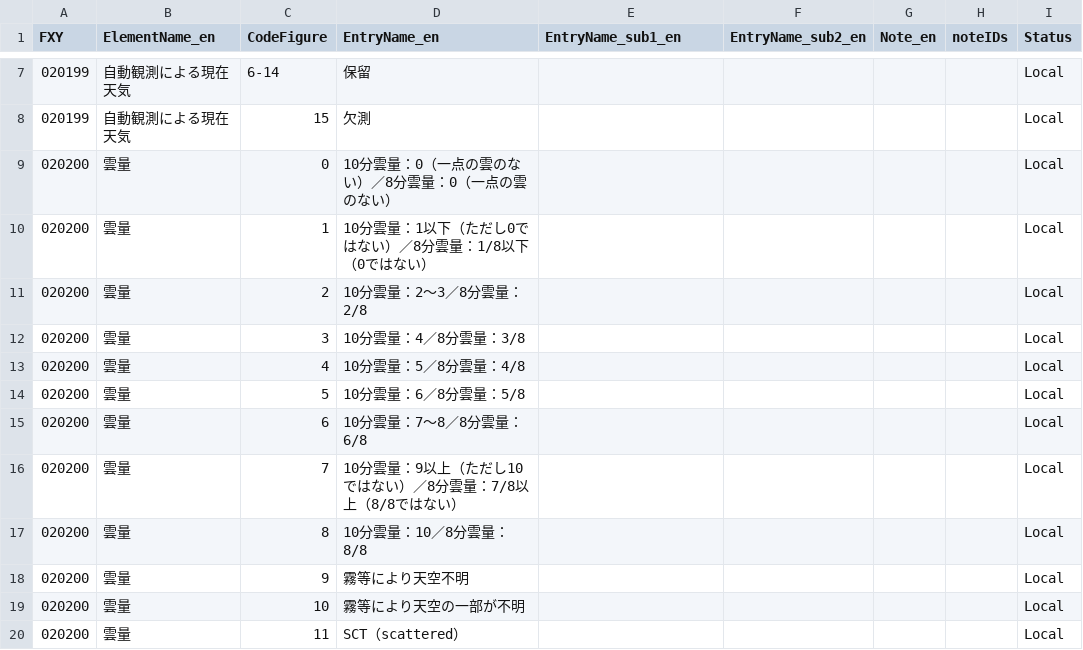
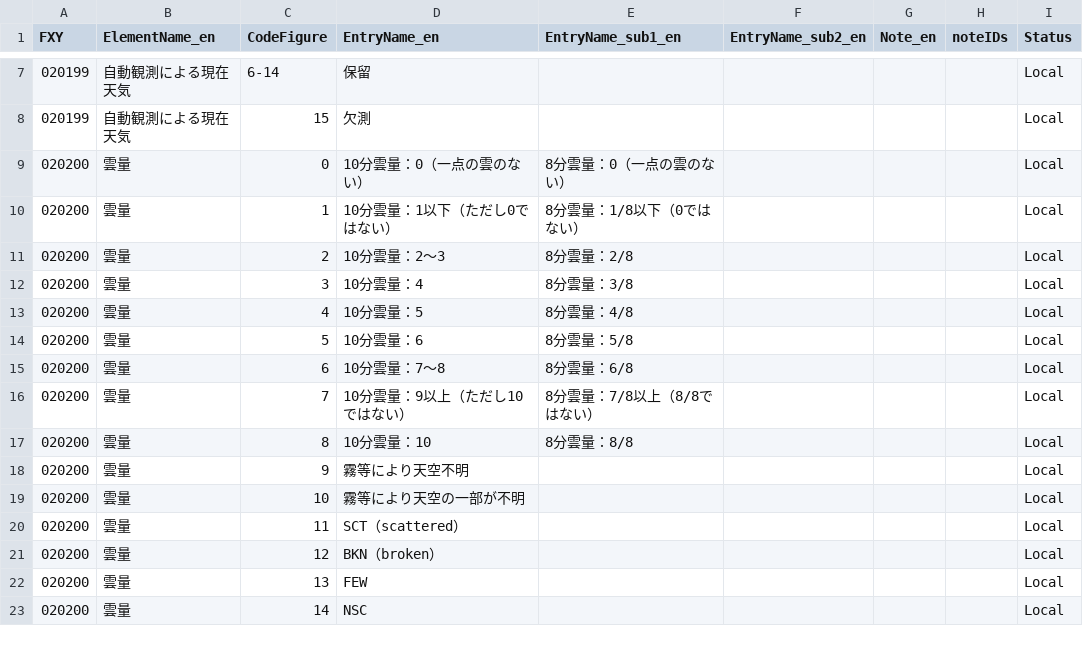
Before and after one commit to etoyoda/wmocodetables, a CSV file: ja/BUFRCREX_CodeFlag_ja_20.csv, drawn as a sheet; only a part is shown, gaps mark what is left out; the shorter side is filled out with more unchanged rows.

Commit message:
Update cloud amount descriptions in CSV file

```diff
--- a/ja/BUFRCREX_CodeFlag_ja_20.csv
+++ b/ja/BUFRCREX_CodeFlag_ja_20.csv
@@ -8,11 +8,11 @@ FXY,ElementName_en,CodeFigure,EntryName_en,EntryName_sub1_en,EntryName_sub2_en,N
 020199,自動観測による現在天気,15,欠測,,,,,Local
-020200,雲量,0,10分雲量：0（一点の雲のない）／8分雲量：0（一点の雲のない）,,,,,Local
-020200,雲量,1,10分雲量：1以下（ただし0ではない）／8分雲量：1/8以下（0ではない）,,,,,Local
-020200,雲量,2,10分雲量：2〜3／8分雲量：2/8,,,,,Local
-020200,雲量,3,10分雲量：4／8分雲量：3/8,,,,,Local
-020200,雲量,4,10分雲量：5／8分雲量：4/8,,,,,Local
-020200,雲量,5,10分雲量：6／8分雲量：5/8,,,,,Local
-020200,雲量,6,10分雲量：7〜8／8分雲量：6/8,,,,,Local
-020200,雲量,7,10分雲量：9以上（ただし10ではない）／8分雲量：7/8以上（8/8ではない）,,,,,Local
-020200,雲量,8,10分雲量：10／8分雲量：8/8,,,,,Local
+020200,雲量,0,10分雲量：0（一点の雲のない）,8分雲量：0（一点の雲のない）,,,,Local
+020200,雲量,1,10分雲量：1以下（ただし0ではない）,8分雲量：1/8以下（0ではない）,,,,Local
+020200,雲量,2,10分雲量：2〜3,8分雲量：2/8,,,,Local
+020200,雲量,3,10分雲量：4,8分雲量：3/8,,,,Local
+020200,雲量,4,10分雲量：5,8分雲量：4/8,,,,Local
+020200,雲量,5,10分雲量：6,8分雲量：5/8,,,,Local
+020200,雲量,6,10分雲量：7〜8,8分雲量：6/8,,,,Local
+020200,雲量,7,10分雲量：9以上（ただし10ではない）,8分雲量：7/8以上（8/8ではない）,,,,Local
+020200,雲量,8,10分雲量：10,8分雲量：8/8,,,,Local
 020200,雲量,9,霧等により天空不明,,,,,Local
```
